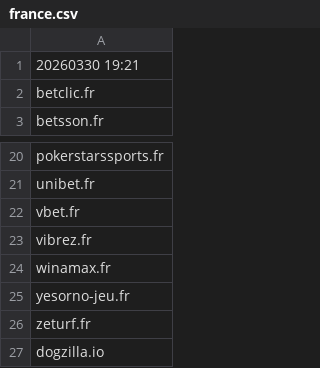
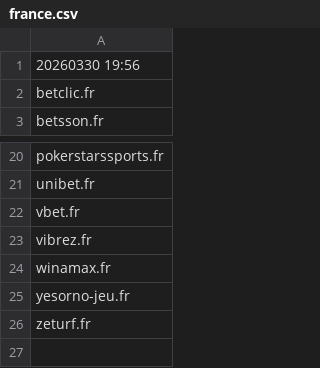
Before and after one commit to itsJustinCase/gamble-eagle, a CSV file: france.csv, drawn as a sheet; only a part is shown, gaps mark what is left out.

Commit message:
update france.csv

```diff
--- a/france.csv
+++ b/france.csv
@@ -1,2 +1,2 @@
-20260330 19:21
+20260330 19:56
 betclic.fr
@@ -26,2 +26 @@ yesorno-jeu.fr
 zeturf.fr
-dogzilla.io
```
